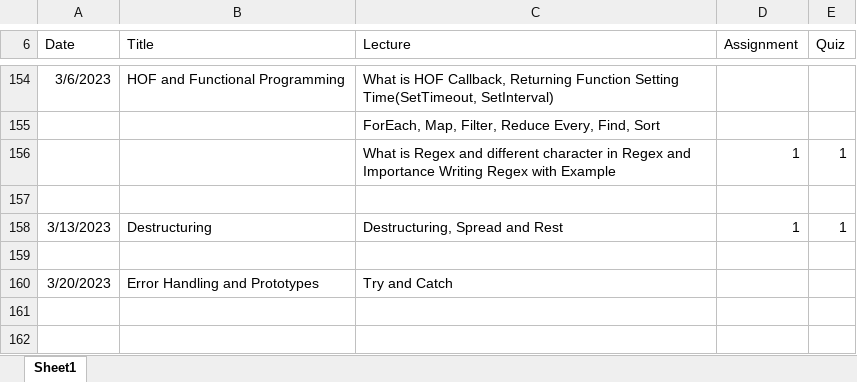
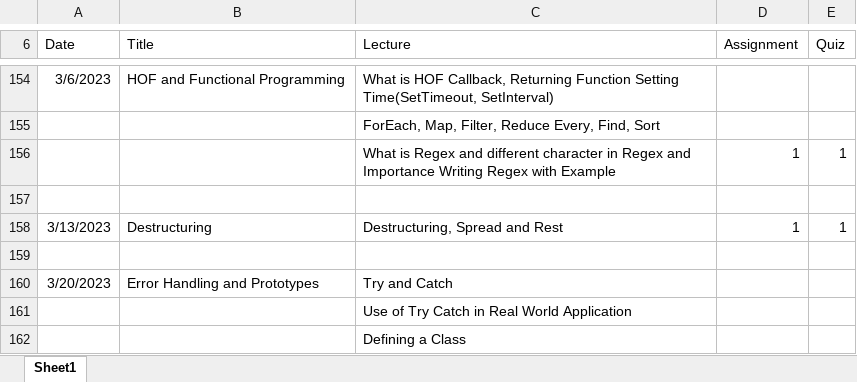
Before and after one commit to pragyesh7753/Web-Development-PW, an Excel workbook: fswd course progress.xlsx, sheet Sheet1, drawn as a sheet; only a part is shown, gaps mark what is left out; values as stored, in another font and other column widths than the file's, no borders; the diff names each change by its address in the sheet, - before the commit and + after, or states it on an @@ line.

```diff
--- a/fswd course progress.xlsx (sheet Sheet1)
+++ b/fswd course progress.xlsx (sheet Sheet1)
+row 161:  |  | Use of Try Catch in Real World Application
+row 162:  |  | Defining a Class
```
Also changed, not shown: 1 other file.
